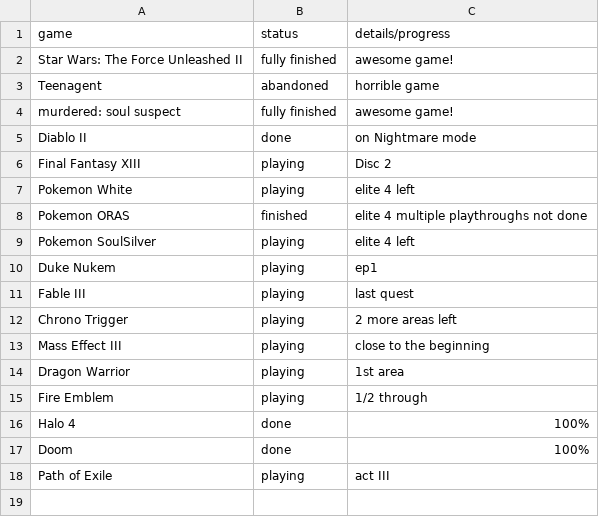
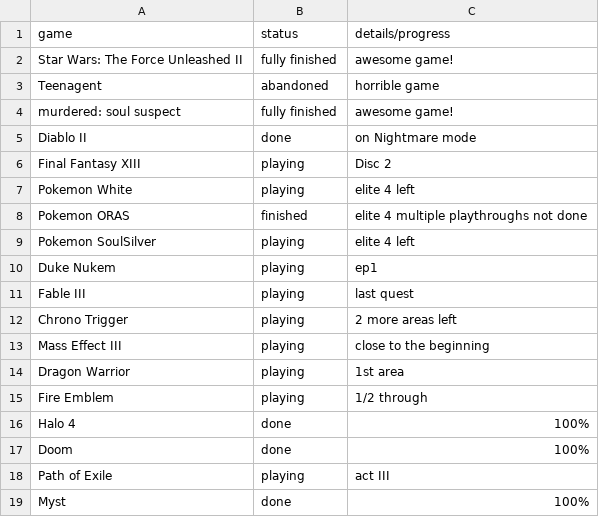
Before and after one commit to AntJanus/game-backlogger, a CSV file: game-progress.csv, drawn as a sheet; the diff names each change by its address in the sheet, - before the commit and + after, or states it on an @@ line.

Commit message:
Update game-progress.csv

```diff
--- a/game-progress.csv
+++ b/game-progress.csv
+row 19: Myst | done | 100%
```
